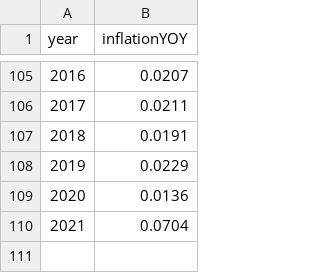
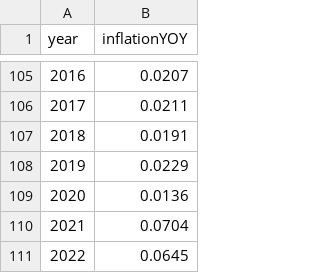
Before and after one commit to STAT-JET-ASU/Datasets, a CSV file: Instructor/annualinflation.csv, drawn as a sheet; only a part is shown, gaps mark what is left out; the diff names each change by its address in the sheet, - before the commit and + after, or states it on an @@ line.

Commit message:
Update annual inflation data

```diff
--- a/Instructor/annualinflation.csv
+++ b/Instructor/annualinflation.csv
+row 111: 2022 | 0.0645
```
